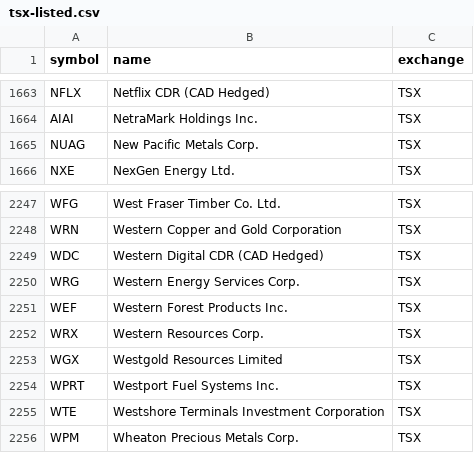
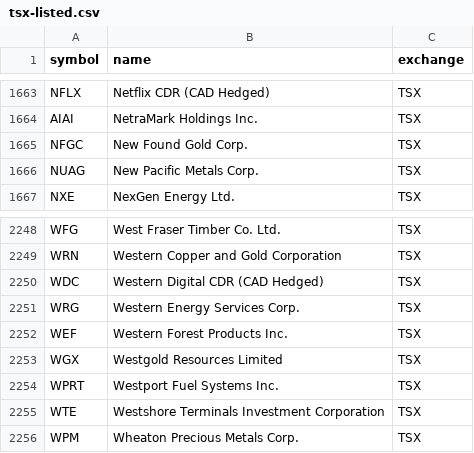
Before and after one commit to Cperkin/CanadianStats, a CSV file: data/sources/tsx-listed.csv, drawn as a sheet; only a part is shown, gaps mark what is left out.

```diff
--- a/data/sources/tsx-listed.csv
+++ b/data/sources/tsx-listed.csv
@@ -1664,2 +1664,3 @@ NFLX,Netflix CDR (CAD Hedged),TSX
 AIAI,NetraMark Holdings Inc.,TSX
+NFGC,New Found Gold Corp.,TSX
 NUAG,New Pacific Metals Corp.,TSX
@@ -2251,3 +2252,2 @@ WRG,Western Energy Services Corp.,TSX
 WEF,Western Forest Products Inc.,TSX
-WRX,Western Resources Corp.,TSX
 WGX,Westgold Resources Limited,TSX
```
Also changed, not shown: 7 other files.
